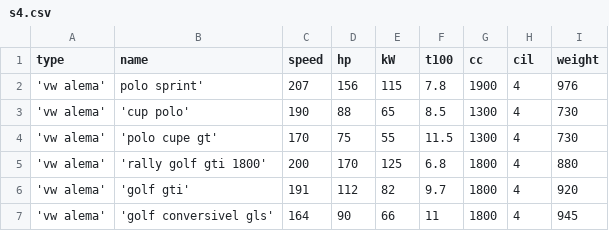
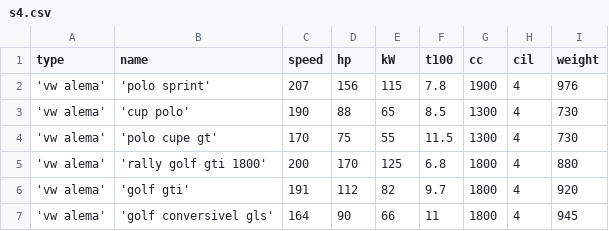
Before and after one commit to LaraHissa/jedi, a CSV file: dataset/super_trunfo/s4/s4.csv, drawn as a sheet; only a part is shown; the diff names each change by its address in the sheet, - before the commit and + after, or states it on an @@ line.

Commit message:
remove space

```diff
--- a/dataset/super_trunfo/s4/s4.csv
+++ b/dataset/super_trunfo/s4/s4.csv
-B2 (name): polo sprint'
+B2 (name): 'polo sprint'
```
